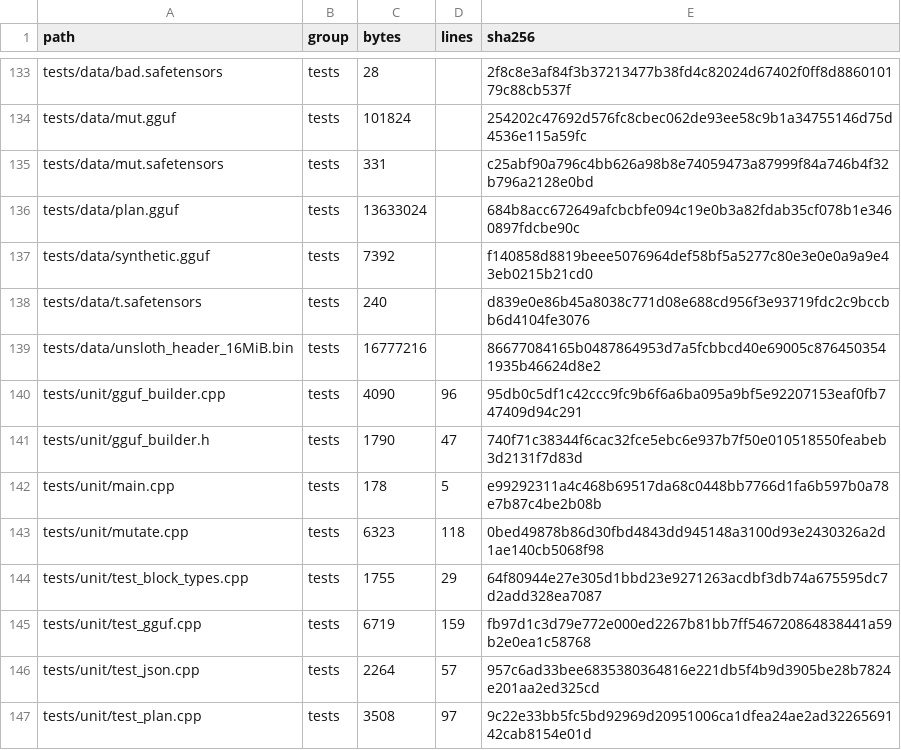
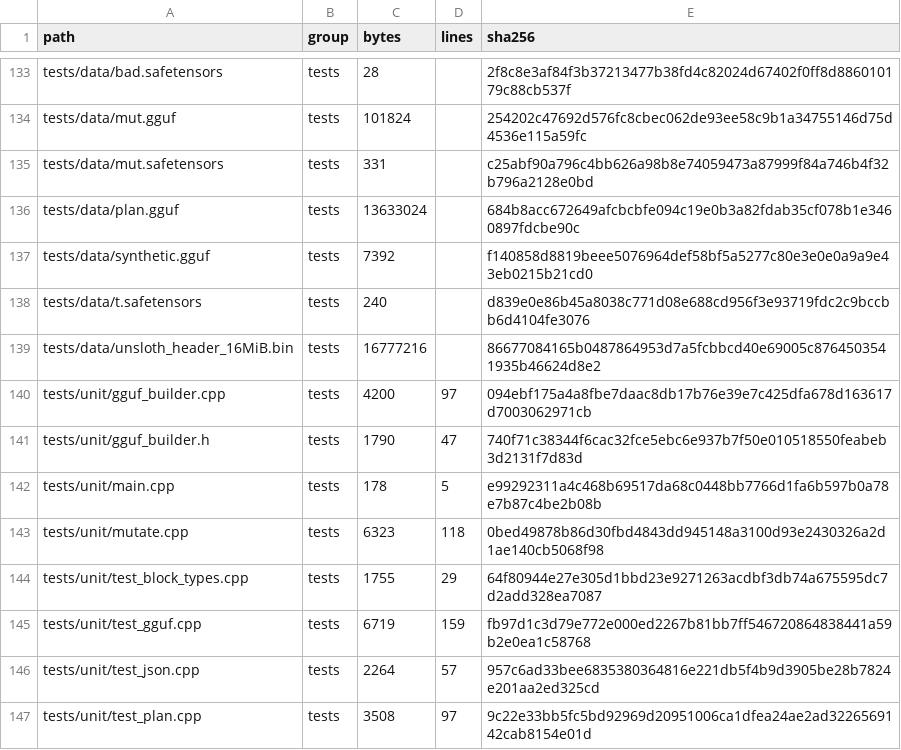
Before and after one commit to FireballJohnnie/pelias-master, a TSV file: docs/scaffold/REPO_INVENTORY.tsv, drawn as a sheet; only a part is shown, gaps mark what is left out.

```diff
--- a/docs/scaffold/REPO_INVENTORY.tsv
+++ b/docs/scaffold/REPO_INVENTORY.tsv
@@ -139,3 +139,3 @@ tests/data/t.safetensors	tests	240		d839e0e86b45a8038c771d08e688cd956f3e93719fdc
 tests/data/unsloth_header_16MiB.bin	tests	16777216		86677084165b0487864953d7a5fcbbcd40e69005c8764503541935b46624d8e2
-tests/unit/gguf_builder.cpp	tests	4090	96	95db0c5df1c42ccc9fc9b6f6a6ba095a9bf5e92207153eaf0fb747409d94c291
+tests/unit/gguf_builder.cpp	tests	4200	97	094ebf175a4a8fbe7daac8db17b76e39e7c425dfa678d163617d7003062971cb
 tests/unit/gguf_builder.h	tests	1790	47	740f71c38344f6cac32fce5ebc6e937b7f50e010518550feabeb3d2131f7d83d
```
Also changed, not shown: 1 other file.
